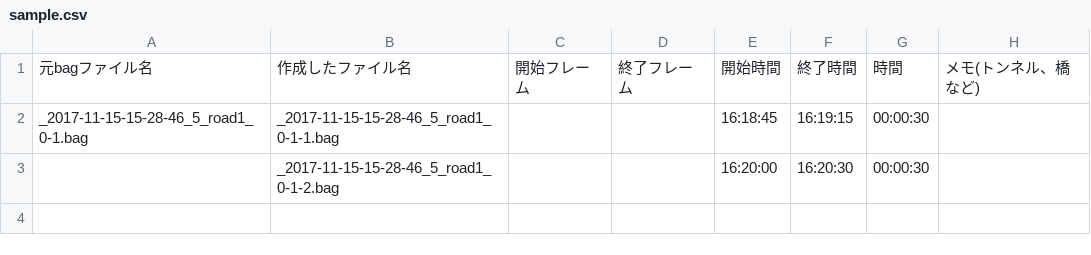
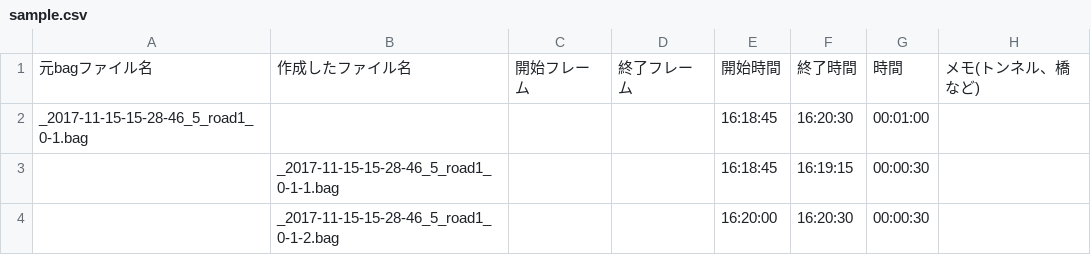
Before and after one commit to d-hayashi/ros_tools, a CSV file: rosbag_split/sample.csv, drawn as a sheet.

Commit message:
changed output format of create_rosbag_list and input format of rosbag_split

```diff
--- a/rosbag_split/sample.csv
+++ b/rosbag_split/sample.csv
@@ -1,3 +1,4 @@
 元bagファイル名,作成したファイル名,開始フレーム,終了フレーム,開始時間,終了時間,時間,メモ(トンネル、橋など)
-_2017-11-15-15-28-46_5_road1_0-1.bag,_2017-11-15-15-28-46_5_road1_0-1-1.bag,,,16:18:45,16:19:15,00:00:30,
+_2017-11-15-15-28-46_5_road1_0-1.bag,,,,16:18:45,16:20:30,00:01:00,
+,_2017-11-15-15-28-46_5_road1_0-1-1.bag,,,16:18:45,16:19:15,00:00:30,
 ,_2017-11-15-15-28-46_5_road1_0-1-2.bag,,,16:20:00,16:20:30,00:00:30,
```
Also changed, not shown: 4 other files.
